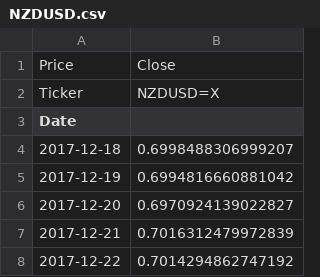
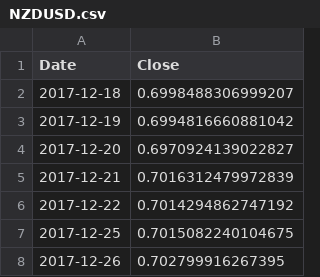
Before and after one commit to zihaozeng0021/currency-exchange-rate-forecasting, a CSV file: src/comparison/1/data/NZDUSD.csv, drawn as a sheet; only a part is shown; the shorter side is filled out with more unchanged rows.

```diff
--- a/src/comparison/1/data/NZDUSD.csv
+++ b/src/comparison/1/data/NZDUSD.csv
@@ -1,4 +1,2 @@
-Price,Close
-Ticker,NZDUSD=X
-Date,
+Date,Close
 2017-12-18,0.6998488306999207
```
Also changed, not shown: src/comparison/1/data/AUDUSD.csv, src/comparison/1/data/EURUSD.csv, 6 other files.
